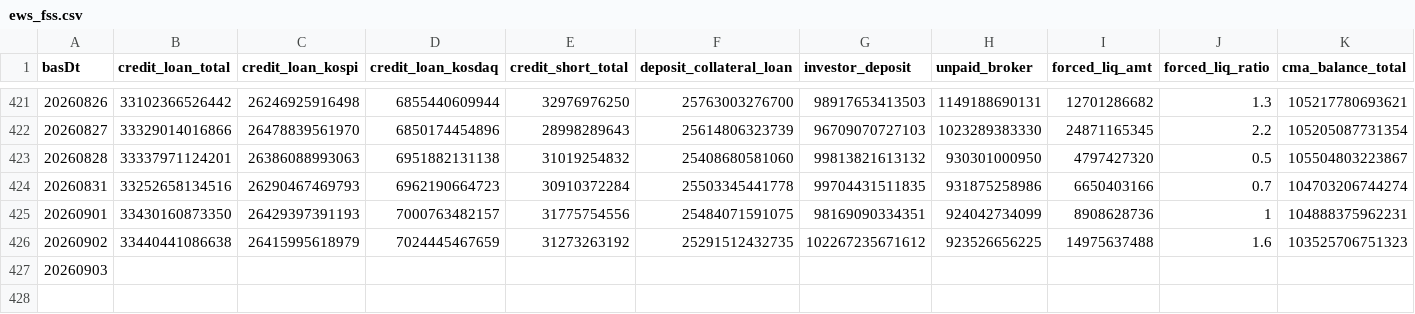
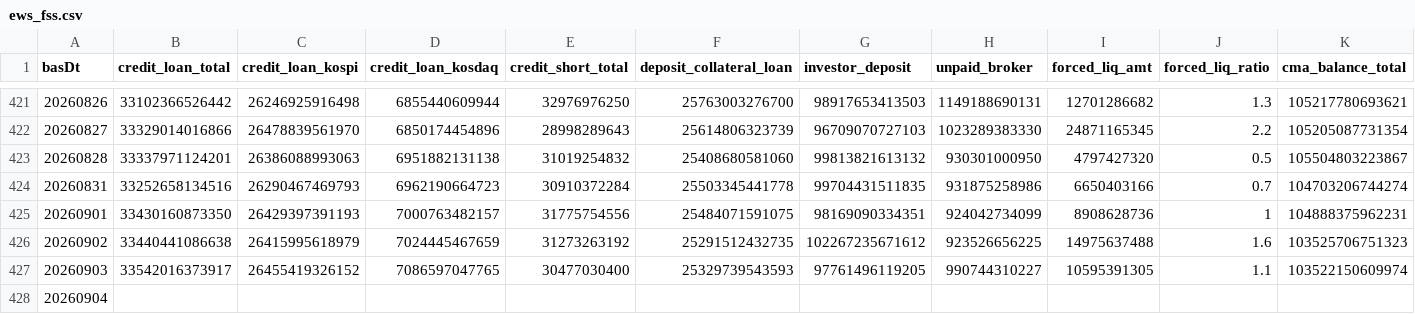
Before and after one commit to Leelll1/Screen, a CSV file: results/fss/ews_fss.csv, drawn as a sheet; only a part is shown, gaps mark what is left out; rows hold the shown columns only; the diff names each change by its address in the sheet, - before the commit and + after, or states it on an @@ line.

```diff
--- a/results/fss/ews_fss.csv
+++ b/results/fss/ews_fss.csv
-B427 (credit_loan_total): (empty)
+B427 (credit_loan_total): 33542016373917
-C427 (credit_loan_kospi): (empty)
+C427 (credit_loan_kospi): 26455419326152
-D427 (credit_loan_kosdaq): (empty)
+D427 (credit_loan_kosdaq): 7086597047765
-E427 (credit_short_total): (empty)
+E427 (credit_short_total): 30477030400
-F427 (deposit_collateral_loan): (empty)
+F427 (deposit_collateral_loan): 25329739543593
-G427 (investor_deposit): (empty)
+G427 (investor_deposit): 97761496119205
-H427 (unpaid_broker): (empty)
+H427 (unpaid_broker): 990744310227
-I427 (forced_liq_amt): (empty)
+I427 (forced_liq_amt): 10595391305
-J427 (forced_liq_ratio): (empty)
+J427 (forced_liq_ratio): 1.1
-K427 (cma_balance_total): (empty)
+K427 (cma_balance_total): 103522150609974
+row 428: 20260904
```
Also changed, not shown: results/_meta/source_health_202609.csv, results/fss/roster_map.csv, 6 other files.
